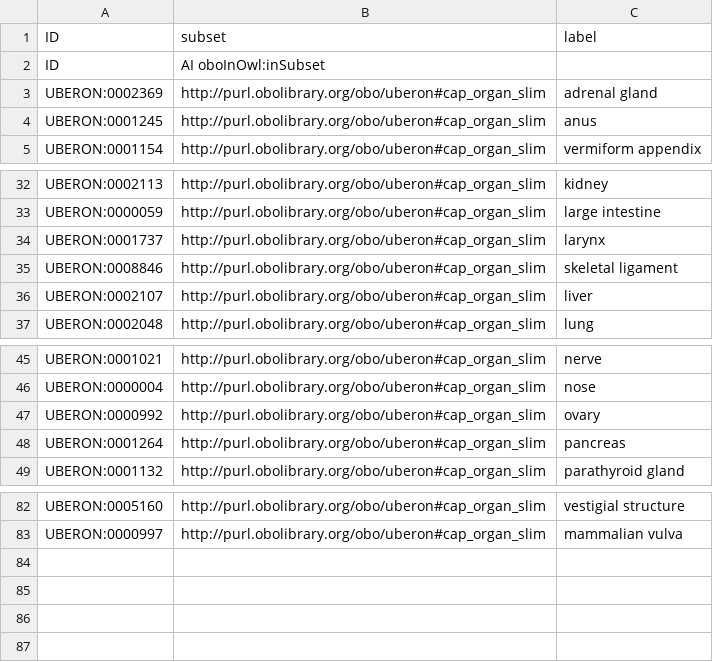
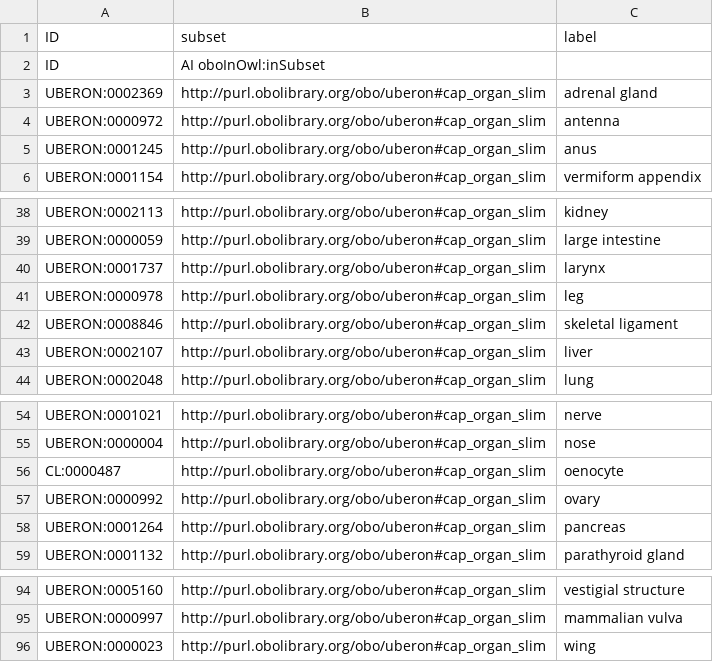
Before and after one commit to cellannotation/cap_organ_slim, a CSV file: src/templates/template.csv, drawn as a sheet; only a part is shown, gaps mark what is left out; the diff covers the shown part only.

```diff
--- a/src/templates/template.csv
+++ b/src/templates/template.csv
@@ -3,2 +3,3 @@ ID,AI oboInOwl:inSubset,
 UBERON:0002369,http://purl.obolibrary.org/obo/uberon#cap_organ_slim,adrenal gland
+UBERON:0000972,http://purl.obolibrary.org/obo/uberon#cap_organ_slim,antenna
 UBERON:0001245,http://purl.obolibrary.org/obo/uberon#cap_organ_slim,anus
@@ -34,2 +40,3 @@ UBERON:0000059,http://purl.obolibrary.org/obo/uberon#cap_organ_slim,large intest
 UBERON:0001737,http://purl.obolibrary.org/obo/uberon#cap_organ_slim,larynx
+UBERON:0000978,http://purl.obolibrary.org/obo/uberon#cap_organ_slim,leg
 UBERON:0008846,http://purl.obolibrary.org/obo/uberon#cap_organ_slim,skeletal ligament
@@ -46,2 +55,3 @@ UBERON:0001021,http://purl.obolibrary.org/obo/uberon#cap_organ_slim,nerve
 UBERON:0000004,http://purl.obolibrary.org/obo/uberon#cap_organ_slim,nose
+CL:0000487,http://purl.obolibrary.org/obo/uberon#cap_organ_slim,oenocyte
 UBERON:0000992,http://purl.obolibrary.org/obo/uberon#cap_organ_slim,ovary
@@ -83 +95,2 @@ UBERON:0005160,http://purl.obolibrary.org/obo/uberon#cap_organ_slim,vestigial st
 UBERON:0000997,http://purl.obolibrary.org/obo/uberon#cap_organ_slim,mammalian vulva
+UBERON:0000023,http://purl.obolibrary.org/obo/uberon#cap_organ_slim,wing
```
Also changed, not shown: 9 added rows and 3 edited cells elsewhere in this file.
